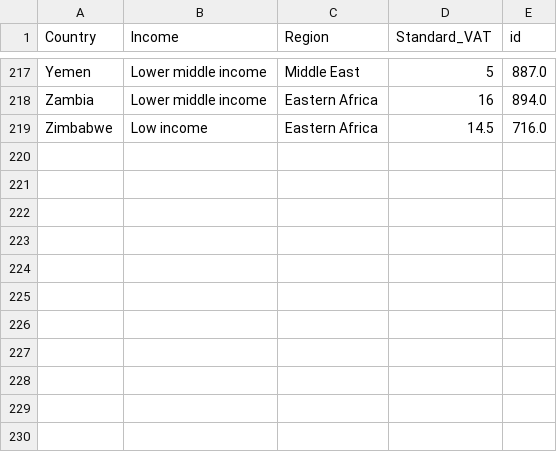
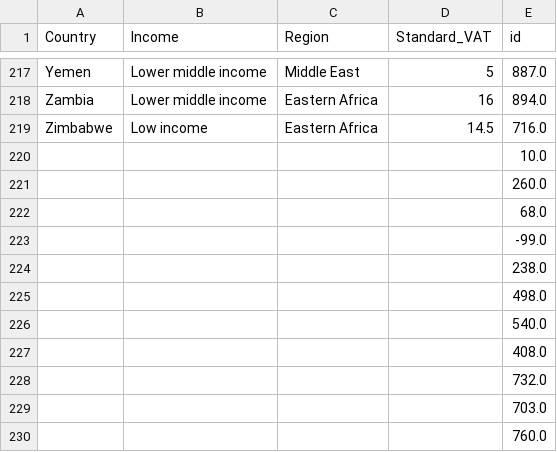
Before and after one commit to RDeconomist/data, a CSV file: e4e6/Uncleaned Data/vat.csv, drawn as a sheet; only a part is shown, gaps mark what is left out.

Commit message:
Update vat.csv

```diff
--- a/e4e6/Uncleaned Data/vat.csv
+++ b/e4e6/Uncleaned Data/vat.csv
@@ -219 +219,12 @@ Zambia,Lower middle income ,Eastern Africa,16,894.0
 Zimbabwe,Low income ,Eastern Africa,14.5,716.0
+,,,,10.0
+,,,,260.0
+,,,,68.0
+,,,,-99.0
+,,,,238.0
+,,,,498.0
+,,,,540.0
+,,,,408.0
+,,,,732.0
+,,,,703.0
+,,,,760.0
```
